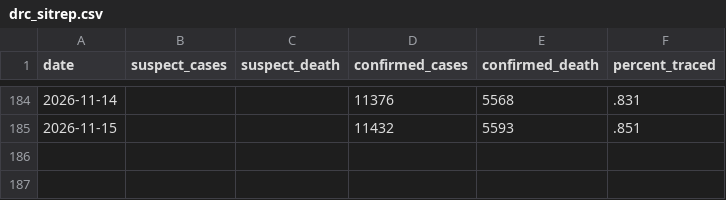
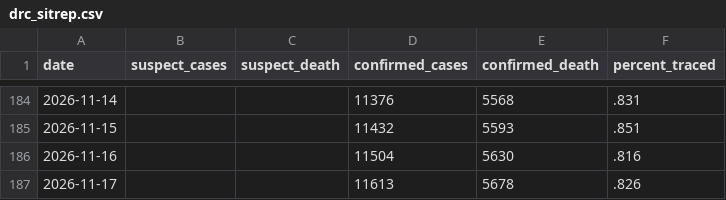
Before and after one commit to wzmli/ebola_2026, a CSV file: drc_sitrep.csv, drawn as a sheet; only a part is shown, gaps mark what is left out; the diff names each change by its address in the sheet, - before the commit and + after, or states it on an @@ line.

```diff
--- a/drc_sitrep.csv
+++ b/drc_sitrep.csv
+row 186: 2026-11-16 |  |  | 11504 | 5630 | .816
+row 187: 2026-11-17 |  |  | 11613 | 5678 | .826
```
Also changed, not shown: pt_sitrep.csv.
